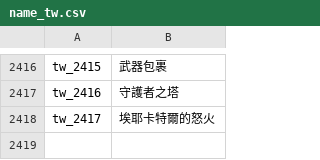
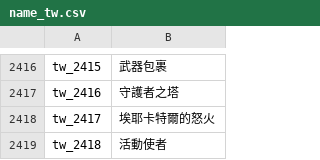
Before and after one commit to oberon-wu/teon-lang, a CSV file: name/name_tw.csv, drawn as a sheet; only a part is shown, gaps mark what is left out.

Commit message:
+ 新增NPC名稱。

```diff
--- a/name/name_tw.csv
+++ b/name/name_tw.csv
@@ -2418 +2418,2 @@ tw_2416,"守護者之塔"
 tw_2417,"埃耶卡特爾的怒火"
+tw_2418,"活動使者"
```
